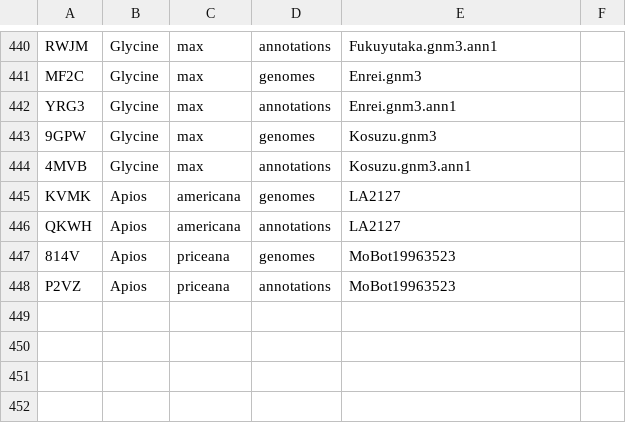
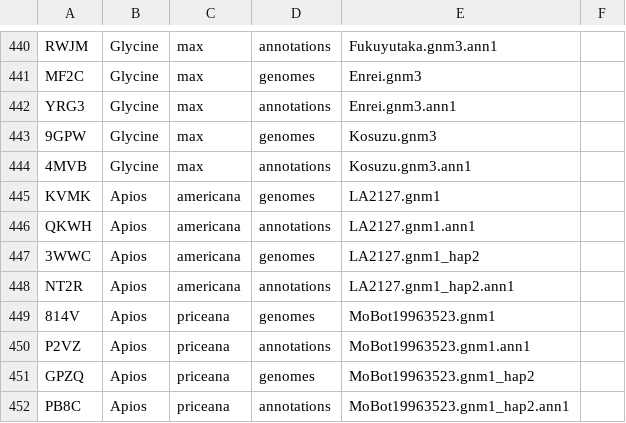
Before and after one commit to legumeinfo/datastore-registry, a TSV file: ds_registry.tsv, drawn as a sheet; only a part is shown, gaps mark what is left out.

Commit message:
Register Apios priceana and americana hap2 instances

```diff
--- a/ds_registry.tsv
+++ b/ds_registry.tsv
@@ -444,5 +444,9 @@ YRG3	Glycine	max	annotations	Enrei.gnm3.ann1
 4MVB	Glycine	max	annotations	Kosuzu.gnm3.ann1
-KVMK	Apios	americana	genomes	LA2127
-QKWH	Apios	americana	annotations	LA2127
-814V	Apios	priceana	genomes	MoBot19963523
-P2VZ	Apios	priceana	annotations	MoBot19963523
+KVMK	Apios	americana	genomes	LA2127.gnm1
+QKWH	Apios	americana	annotations	LA2127.gnm1.ann1
+3WWC	Apios	americana	genomes	LA2127.gnm1_hap2
+NT2R	Apios	americana	annotations	LA2127.gnm1_hap2.ann1
+814V	Apios	priceana	genomes	MoBot19963523.gnm1
+P2VZ	Apios	priceana	annotations	MoBot19963523.gnm1.ann1
+GPZQ	Apios	priceana	genomes	MoBot19963523.gnm1_hap2
+PB8C	Apios	priceana	annotations	MoBot19963523.gnm1_hap2.ann1
```
